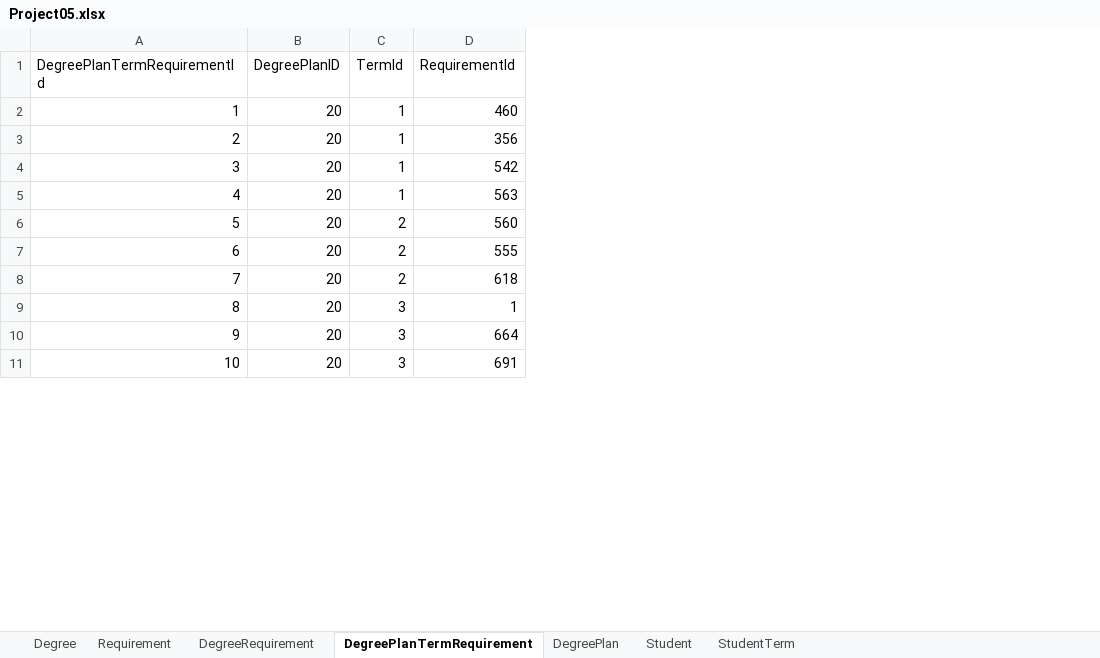
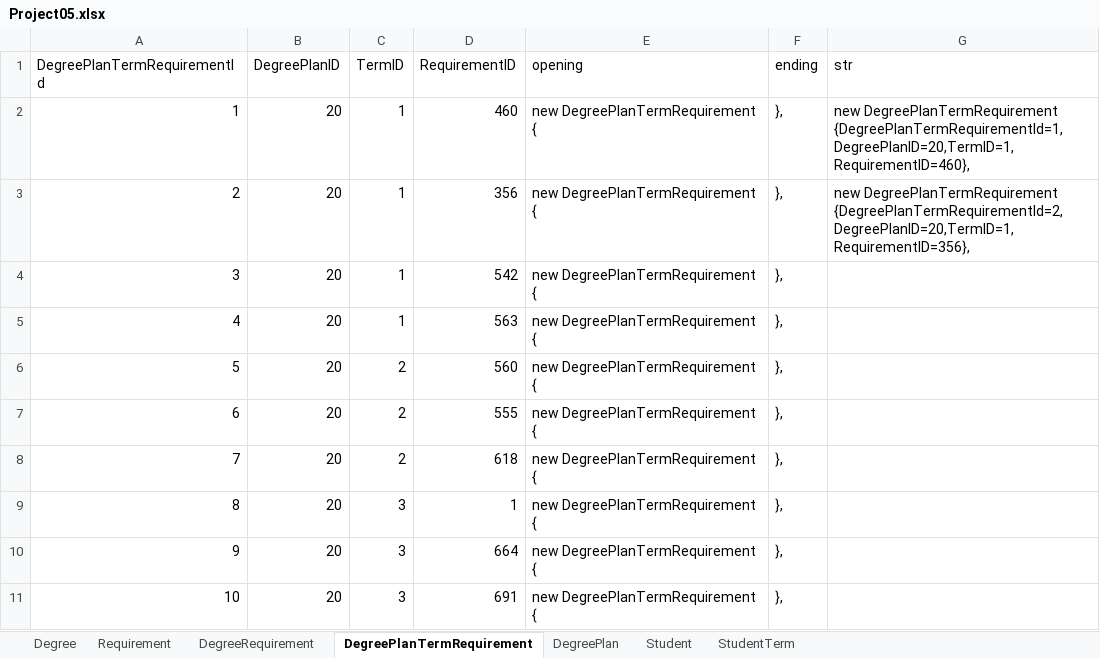
Before and after one commit to rajeshoo7/Masters, an Excel workbook: Docs/Project05.xlsx, sheet DegreePlanTermRequirement, drawn as a sheet; only a part is shown; values as stored, in another font and other column widths than the file's, no borders; the diff names each change by its address in the sheet, - before the commit and + after, or states it on an @@ line.

Commit message:
Added seed data for Requirements and DegreePlanTermRequirements

```diff
--- a/Docs/Project05.xlsx (sheet DegreePlanTermRequirement)
+++ b/Docs/Project05.xlsx (sheet DegreePlanTermRequirement)
+column E (opening), rows 2-11: all new DegreePlanTermRequirement {
+column F (ending), rows 2-11: all },
+column G (str), rows 2-3: new DegreePlanTermRequirement {DegreePlanTermRequirementId=1,DegreePlanID=20,TermID=1,RequirementID=460}, | new DegreePlanTermRequirement {DegreePlanTermRequirementId=2,DegreePlanID=20,TermID=1,RequirementID=356},
-C1: TermId
+C1: TermID
-D1: RequirementId
+D1: RequirementID
```
Also changed, not shown: sheet Requirement, sheet Degree, 1 other file.
